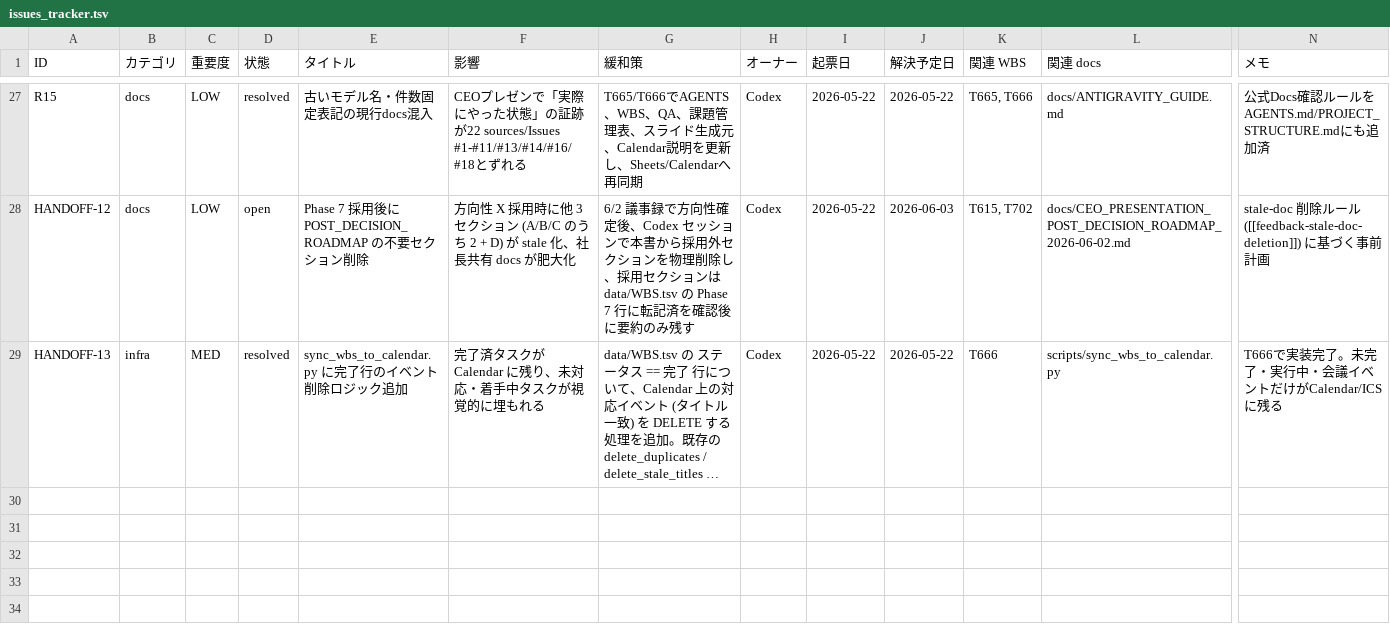
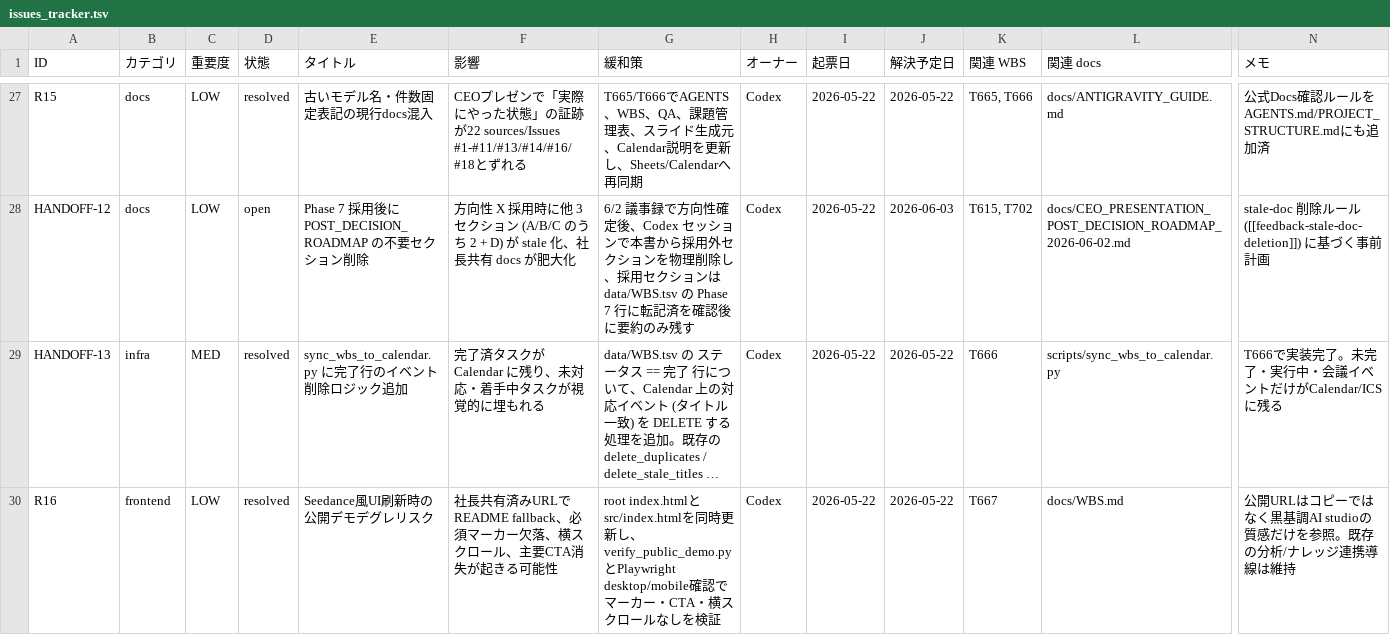
Before and after one commit to kanta13jp1/mighty-link-ai-connect, a TSV file: data/issues_tracker.tsv, drawn as a sheet; only a part is shown, gaps mark what is left out; long unchanged cells end in …; rows hold the shown columns only; the diff names each change by its address in the sheet, - before the commit and + after, or states it on an @@ line.

Commit message:
feat: refresh demo UI for CEO presentation

```diff
--- a/data/issues_tracker.tsv
+++ b/data/issues_tracker.tsv
+row 30: R16 | frontend | LOW | resolved | Seedance風UI刷新時の公開デモデグレリスク | 社長共有済みURLでREADME fallback、必須マーカー欠落、横スクロール、主要CTA消失が起きる可能性 | root index.htmlとsrc/index.htmlを同時更新し、verify_public_demo.pyとPlaywright desktop/mobile確認でマーカー・CTA・横スクロールなしを検証 | Codex | 2026-05-22 | 2026-05-22 | T667 | docs/WBS.md | 公開URLはコピーではなく黒基調AI studioの質感だけを参照。既存の分析/ナレッジ連携導線は維持
```
Also changed, not shown: data/WBS.tsv, data/qa_tracker.tsv, 33 other files.
